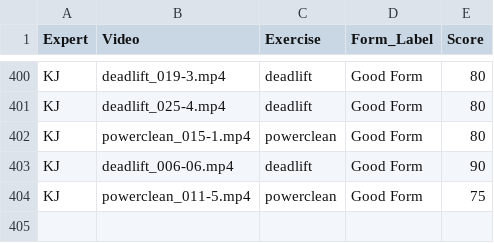
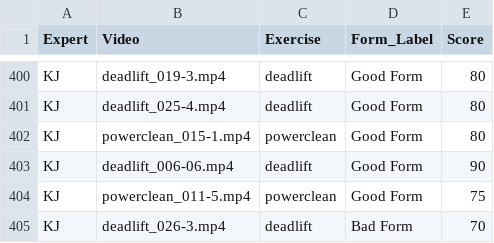
Before and after one commit to Exryz/video-scoring, a CSV file: expert_scores.csv, drawn as a sheet; only a part is shown, gaps mark what is left out.

Commit message:
KJ scored deadlift_026-3.mp4

```diff
--- a/expert_scores.csv
+++ b/expert_scores.csv
@@ -404 +404,2 @@ KJ,deadlift_006-06.mp4,deadlift,Good Form,90
 KJ,powerclean_011-5.mp4,powerclean,Good Form,75
+KJ,deadlift_026-3.mp4,deadlift,Bad Form,70
```
